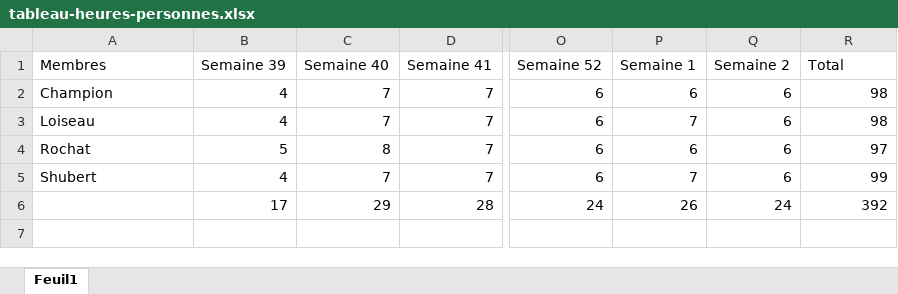
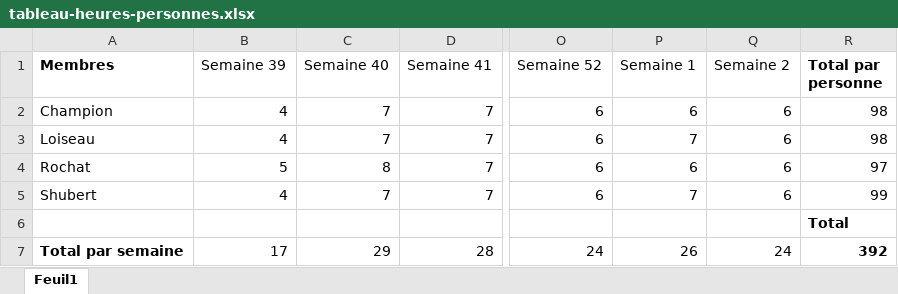
Before and after one commit to BenjaminSchubert/HEIG_VD_2016_PDG, an Excel workbook: docs/diagramme-de-gantt/tableau-heures-personnes.xlsx, sheet Feuil1, drawn as a sheet; only a part is shown, gaps mark what is left out; values as stored, in another font and other column widths than the file's, no borders; addresses are those after the commit; rows hold the shown columns only; the diff names each change by its address in the sheet, - before the commit and + after, or states it on an @@ line.

Commit message:
Mise en forme du tableau heure-personne

```diff
--- a/docs/diagramme-de-gantt/tableau-heures-personnes.xlsx (sheet Feuil1)
+++ b/docs/diagramme-de-gantt/tableau-heures-personnes.xlsx (sheet Feuil1)
-A1 bold: off
+A1 bold: on
-R1: Total
+R1: Total par personne
-R1 bold: off
+R1 bold: on
+row 6:  |  |  |  |  |  |  | Total
-A7 (Membres): (empty)
+A7 (Membres): Total par semaine
-R7 bold: off
+R7 bold: on
```
